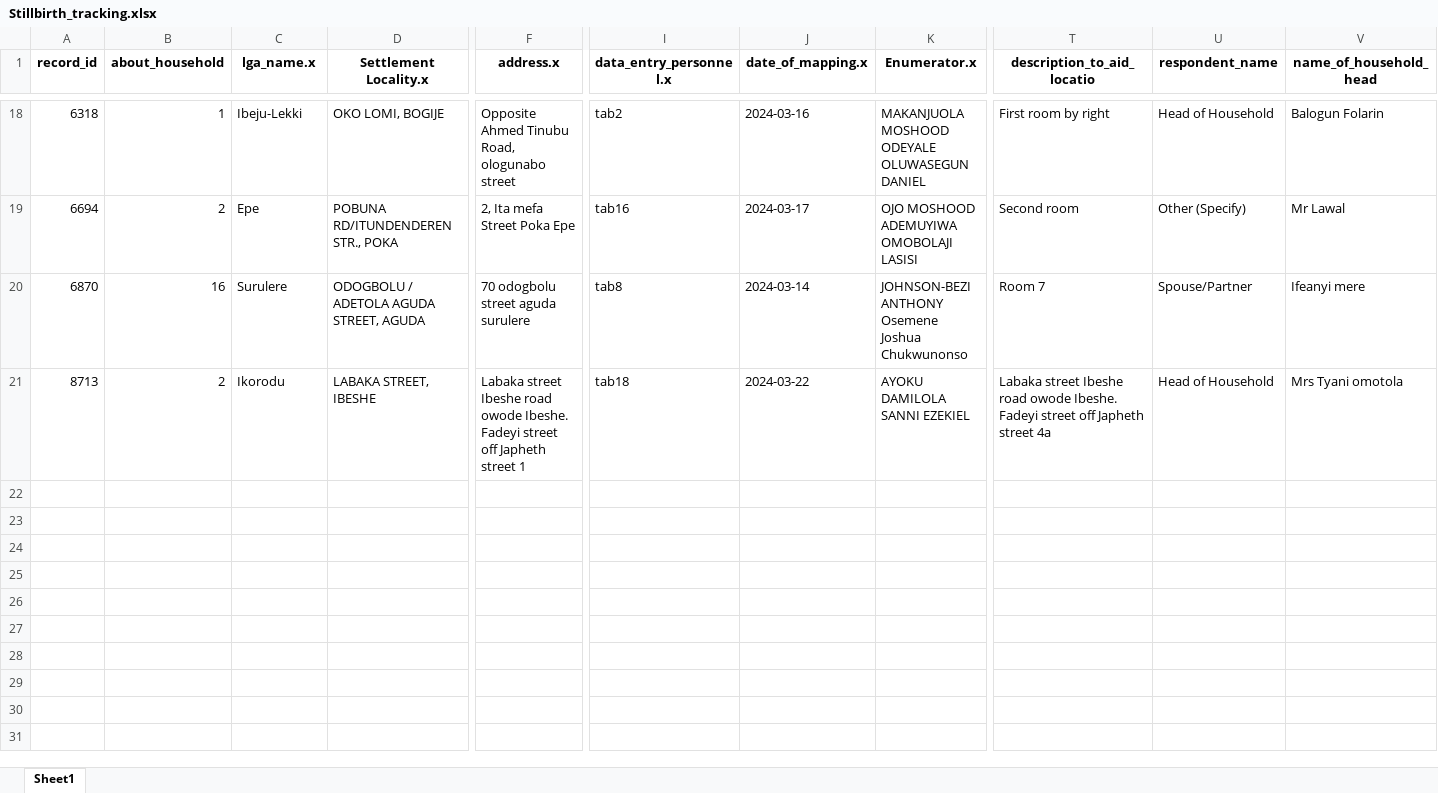
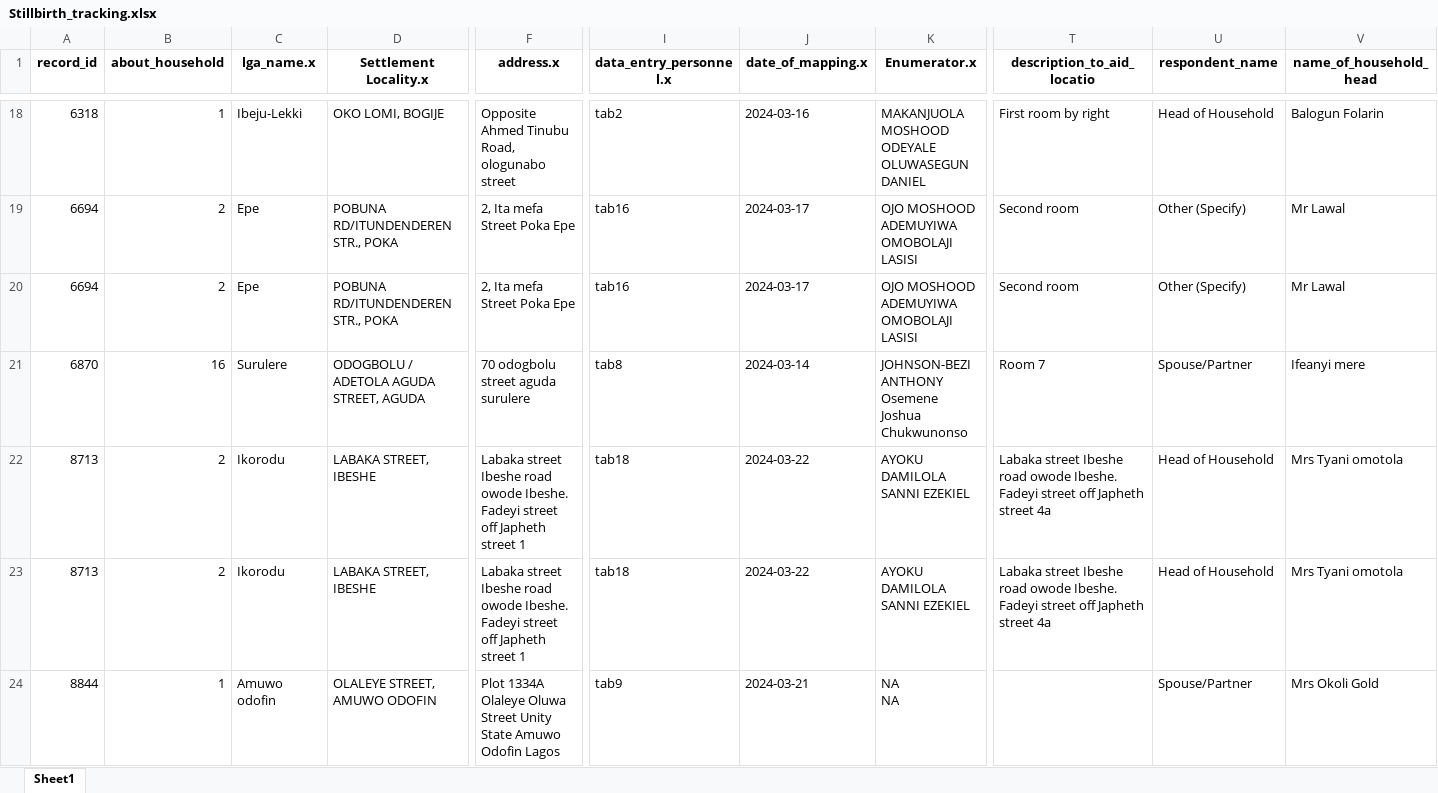
Before and after one commit to concentratdhamm/LVASA, an Excel workbook: Stillbirth_tracking.xlsx, sheet Sheet1, drawn as a sheet; only a part is shown, gaps mark what is left out; values as stored, in another font and other column widths than the file's, no borders; rows hold the shown columns only; ↵ is a line break in a cell; the diff names each change by its address in the sheet, - before the commit and + after, or states it on an @@ line.

```diff
--- a/Stillbirth_tracking.xlsx (sheet Sheet1)
+++ b/Stillbirth_tracking.xlsx (sheet Sheet1)
+row 20: 6694 | 2 | Epe | POBUNA RD/ITUNDENDEREN STR., POKA | 2, Ita mefa Street Poka Epe | tab16 | 2024-03-17 | OJO MOSHOOD ADEMUYIWA ↵ OMOBOLAJI LASISI | Second room | Other (Specify) | Mr Lawal
+row 23: 8713 | 2 | Ikorodu | LABAKA STREET, IBESHE | Labaka street Ibeshe road owode Ibeshe. Fadeyi street off Japheth street 1 | tab18 | 2024-03-22 | AYOKU DAMILOLA ↵ SANNI EZEKIEL | Labaka street Ibeshe road owode Ibeshe. Fadeyi street off Japheth street 4a | Head of Household | Mrs Tyani omotola
+row 24: 8844 | 1 | Amuwo odofin | OLALEYE STREET, AMUWO ODOFIN | Plot 1334A Olaleye Oluwa Street Unity State Amuwo Odofin Lagos | tab9 | 2024-03-21 | NA ↵ NA |  | Spouse/Partner | Mrs Okoli Gold
```
Also changed, not shown: EA_LGA_with_Codes.xlsx, Maternal_death.xlsx, 12 other files.
